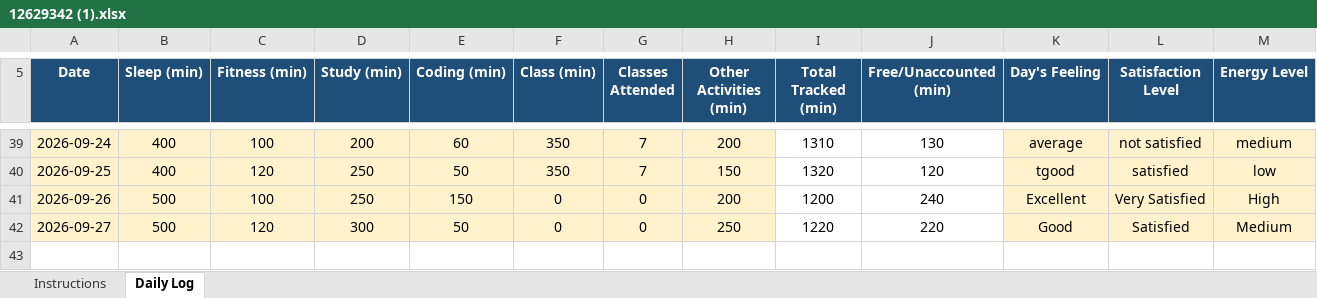
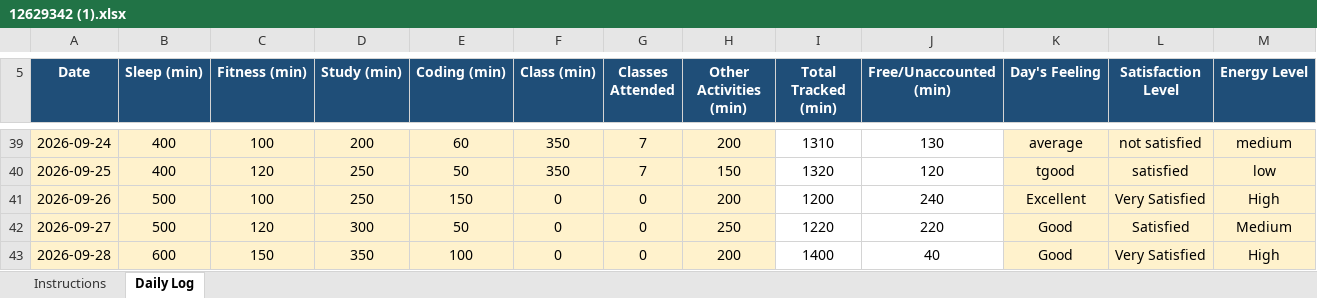
Before and after one commit to BhumikaChawla53/CAP776-Daily-Work, an Excel workbook: 12629342 (1).xlsx, sheet Daily Log, drawn as a sheet; only a part is shown, gaps mark what is left out; values as stored, in another font and other column widths than the file's, no borders; conditional formats not drawn; rows hold the shown columns only; the diff names each change by its address in the sheet, - before the commit and + after, or states it on an @@ line.

Commit message:
Add files via upload

```diff
--- a/12629342 (1).xlsx (sheet Daily Log)
+++ b/12629342 (1).xlsx (sheet Daily Log)
+row 43: 2026-09-28 | 600 | 150 | 350 | 100 | 0 | 0 | 200 | 1400 | 40 | Good | Very Satisfied | High
```
